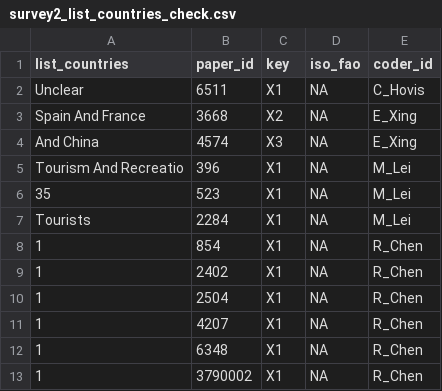
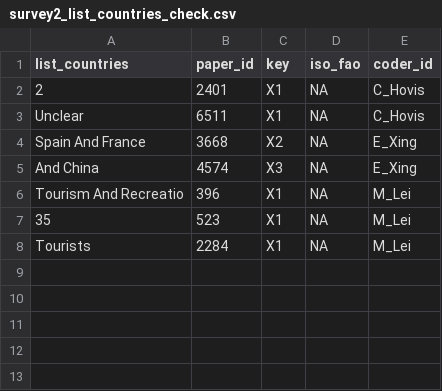
Before and after one commit to hovisci/MCBD, a CSV file: data/survey2_list_countries_check.csv, drawn as a sheet.

Commit message:
update one by one?

```diff
--- a/data/survey2_list_countries_check.csv
+++ b/data/survey2_list_countries_check.csv
@@ -1,2 +1,3 @@
 "list_countries","paper_id","key","iso_fao","coder_id"
+"2",2401,"X1",NA,"C_Hovis"
 "Unclear",6511,"X1",NA,"C_Hovis"
@@ -7,7 +8 @@
 "Tourists",2284,"X1",NA,"M_Lei"
-"1",854,"X1",NA,"R_Chen"
-"1",2402,"X1",NA,"R_Chen"
-"1",2504,"X1",NA,"R_Chen"
-"1",4207,"X1",NA,"R_Chen"
-"1",6348,"X1",NA,"R_Chen"
-"1",3790002,"X1",NA,"R_Chen"
```
